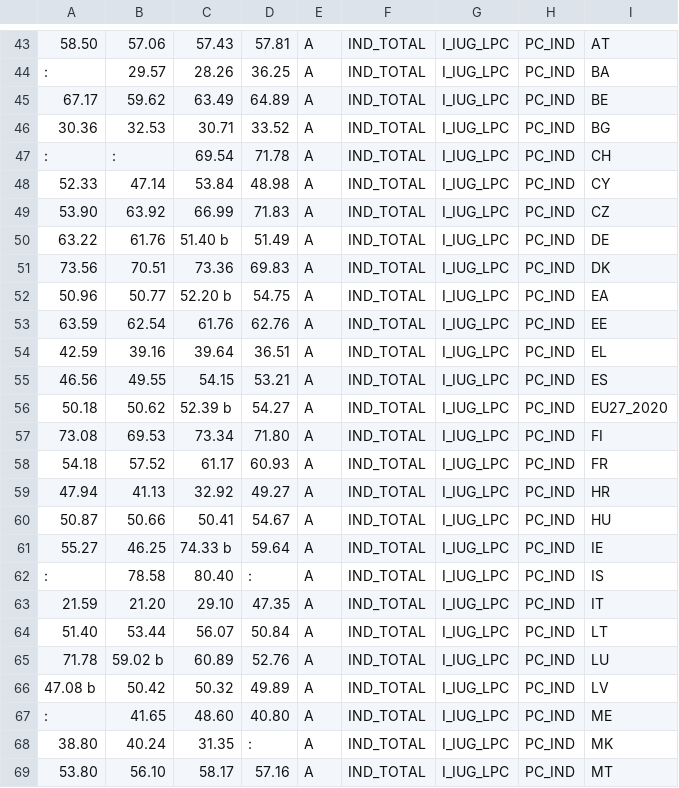
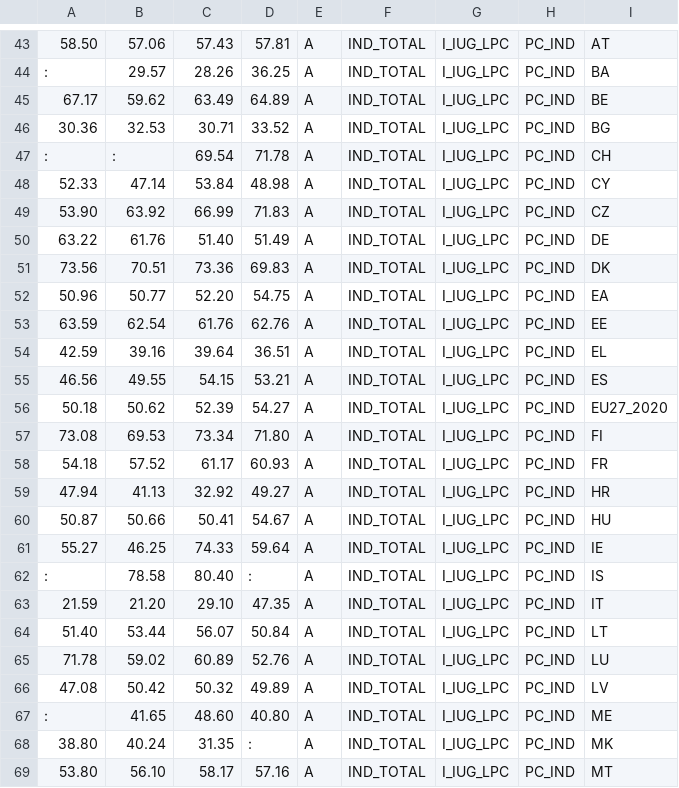
Before and after one commit to GiuliaBenvenuto/Data_Visualization_Project, a CSV file: public/csv/smallmultiple_processed.csv, drawn as a sheet; only a part is shown, gaps mark what is left out; the diff covers the shown part only.

```diff
--- a/public/csv/smallmultiple_processed.csv
+++ b/public/csv/smallmultiple_processed.csv
@@ -50 +50 @@
-63.22 ,61.76 ,51.40 b,51.49 ,A,IND_TOTAL,I_IUG_LPC,PC_IND,DE
+63.22,61.76,51.40,51.49,A,IND_TOTAL,I_IUG_LPC,PC_IND,DE
@@ -52 +52 @@
-50.96 ,50.77 ,52.20 b,54.75 ,A,IND_TOTAL,I_IUG_LPC,PC_IND,EA
+50.96,50.77,52.20,54.75,A,IND_TOTAL,I_IUG_LPC,PC_IND,EA
@@ -56 +56 @@
-50.18 ,50.62 ,52.39 b,54.27 ,A,IND_TOTAL,I_IUG_LPC,PC_IND,EU27_2020
+50.18,50.62,52.39,54.27,A,IND_TOTAL,I_IUG_LPC,PC_IND,EU27_2020
@@ -61 +61 @@
-55.27 ,46.25 ,74.33 b,59.64 ,A,IND_TOTAL,I_IUG_LPC,PC_IND,IE
+55.27,46.25,74.33,59.64,A,IND_TOTAL,I_IUG_LPC,PC_IND,IE
@@ -65,2 +65,2 @@
-71.78 ,59.02 b,60.89 ,52.76 ,A,IND_TOTAL,I_IUG_LPC,PC_IND,LU
-47.08 b,50.42 ,50.32 ,49.89 ,A,IND_TOTAL,I_IUG_LPC,PC_IND,LV
+71.78,59.02,60.89,52.76,A,IND_TOTAL,I_IUG_LPC,PC_IND,LU
+47.08,50.42,50.32,49.89,A,IND_TOTAL,I_IUG_LPC,PC_IND,LV
```
Also changed, not shown: 1 added row, 2 removed rows and 24 edited cells elsewhere in this file, 9 other files.
